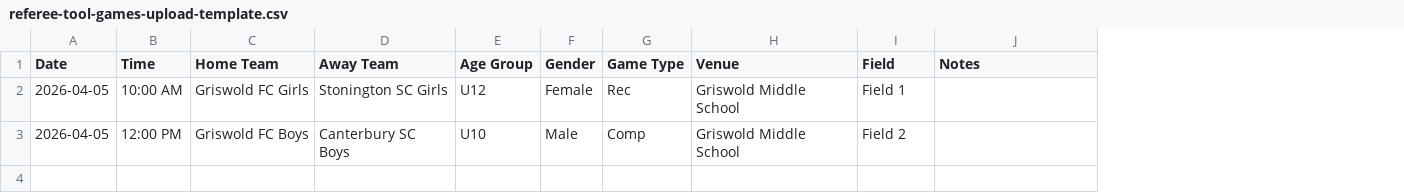
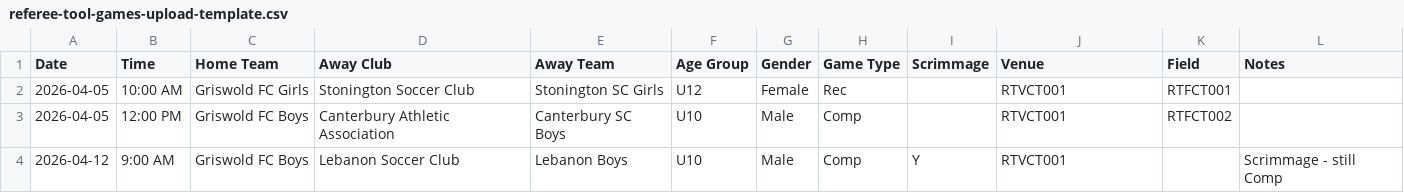
Before and after one commit to Advocate4tK/ANVILPROJECTS, a CSV file: referee-tool-games-upload-template.csv, drawn as a sheet; addresses are those after the commit; the diff names each change by its address in the sheet, - before the commit and + after, or states it on an @@ line.

```diff
--- a/referee-tool-games-upload-template.csv
+++ b/referee-tool-games-upload-template.csv
+column D (Away Club), rows 2-3: Stonington Soccer Club | Canterbury Athletic Association
+column I (Scrimmage), empty
-J2:J3 (Venue): Griswold Middle School
+J2:J3 (Venue): RTVCT001
-K2 (Field): Field 1
+K2 (Field): RTFCT001
-K3 (Field): Field 2
+K3 (Field): RTFCT002
+row 4: 2026-04-12 | 9:00 AM | Griswold FC Boys | Lebanon Soccer Club | Lebanon Boys | U10 | Male | Comp | Y | RTVCT001 |  | Scrimmage - still Comp
```
Also changed, not shown: 1 other file.
